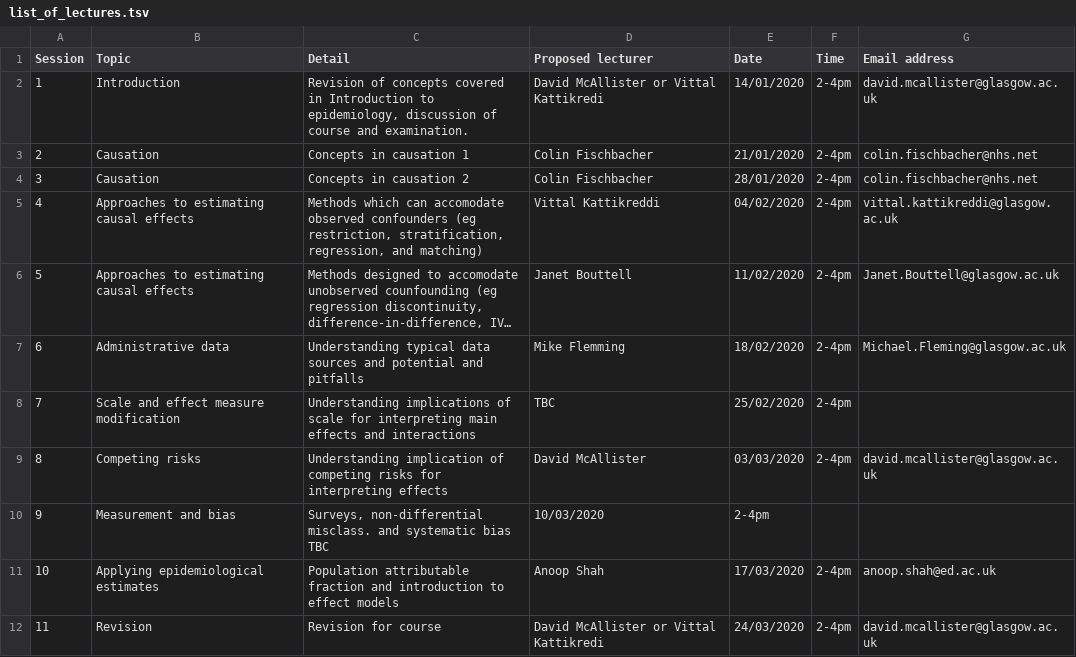
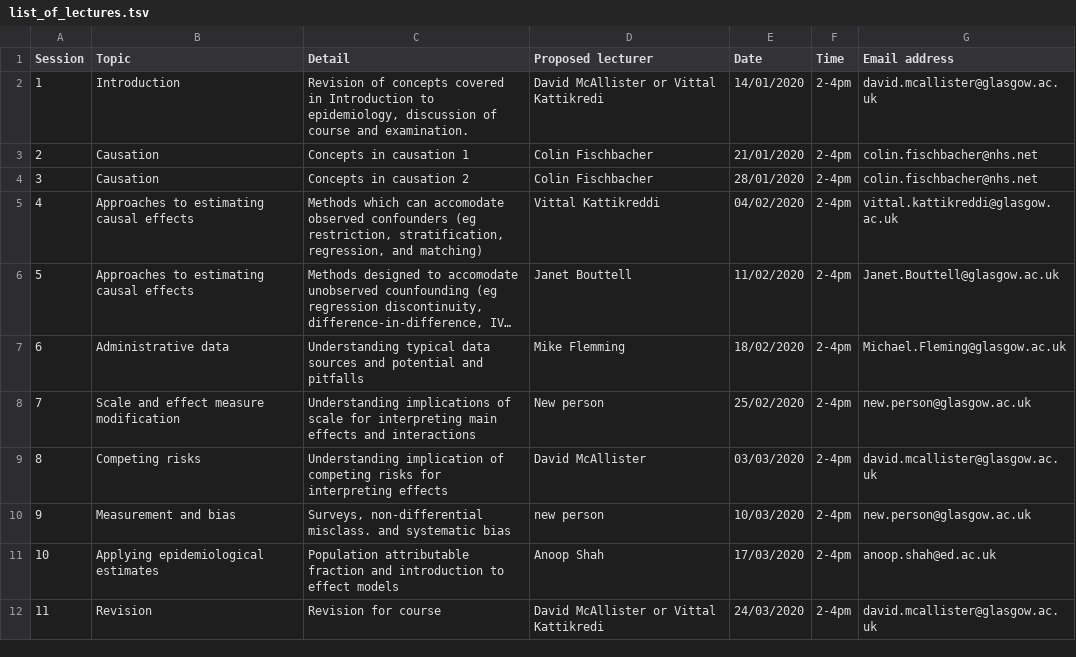
Before and after one commit to dmcalli2/Advanced_epidemiology_course, a TSV file: list_of_lectures.tsv, drawn as a sheet; long unchanged cells end in ….

Commit message:
replace names with "new person"

```diff
--- a/list_of_lectures.tsv
+++ b/list_of_lectures.tsv
@@ -7,5 +7,5 @@ Session	Topic	Detail	Proposed lecturer	Date	Time	Email address
 6	Administrative data	Understanding typical data sources and potential and pitfalls	Mike Flemming	18/02/2020	2-4pm	Michael.Fleming@glasgow.ac.uk
-7	Scale and effect measure modification	Understanding implications of scale for interpreting main effects and interactions	TBC	25/02/2020	2-4pm	
+7	Scale and effect measure modification	Understanding implications of scale for interpreting main effects and interactions	New person	25/02/2020	2-4pm	new.person@glasgow.ac.uk
 8	Competing risks	Understanding implication of competing risks for interpreting effects	David McAllister	03/03/2020	2-4pm	david.mcallister@glasgow.ac.uk
-9	Measurement and bias	"Surveys, non-differential misclass. and systematic bias" TBC	10/03/2020	2-4pm
+9	Measurement and bias	"Surveys, non-differential misclass. and systematic bias"	new person	10/03/2020	2-4pm	new.person@glasgow.ac.uk
 10	Applying epidemiological estimates	Population attributable fraction and introduction to effect models	Anoop Shah	17/03/2020	2-4pm	anoop.shah@ed.ac.uk
```
